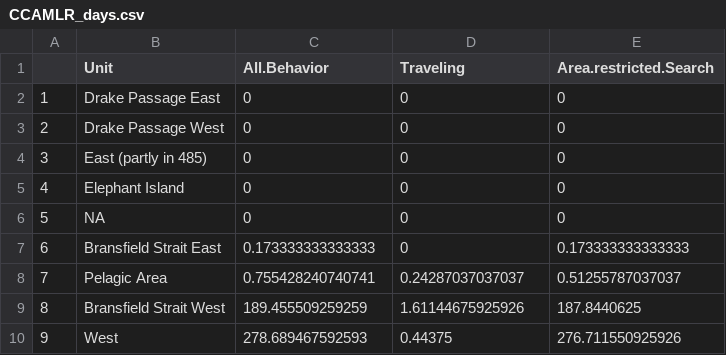
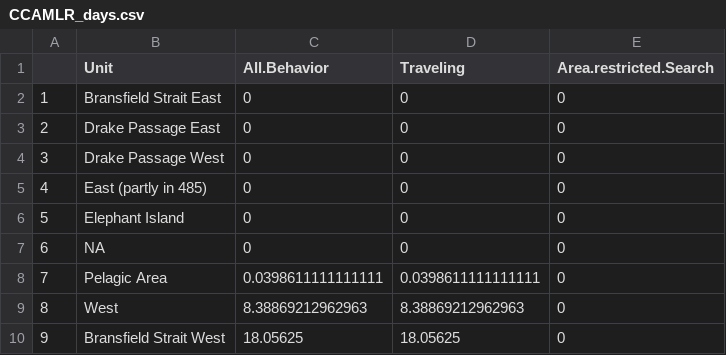
Before and after one commit to bw4sz/Whales, a CSV file: Figures/CCAMLR_days.csv, drawn as a sheet.

```diff
--- a/Figures/CCAMLR_days.csv
+++ b/Figures/CCAMLR_days.csv
@@ -1,10 +1,10 @@
 "","Unit","All.Behavior","Traveling","Area.restricted.Search"
-"1","Drake Passage East",0,0,0
-"2","Drake Passage West",0,0,0
-"3","East (partly in 485)",0,0,0
-"4","Elephant Island",0,0,0
-"5",NA,0,0,0
-"6","Bransfield Strait East",0.173333333333333,0,0.173333333333333
-"7","Pelagic Area",0.755428240740741,0.24287037037037,0.51255787037037
-"8","Bransfield Strait West",189.455509259259,1.61144675925926,187.8440625
-"9","West",278.689467592593,0.44375,276.711550925926
+"1","Bransfield Strait East",0,0,0
+"2","Drake Passage East",0,0,0
+"3","Drake Passage West",0,0,0
+"4","East (partly in 485)",0,0,0
+"5","Elephant Island",0,0,0
+"6",NA,0,0,0
+"7","Pelagic Area",0.0398611111111111,0.0398611111111111,0
+"8","West",8.38869212962963,8.38869212962963,0
+"9","Bransfield Strait West",18.05625,18.05625,0
```
Also changed, not shown: 41 other files.
